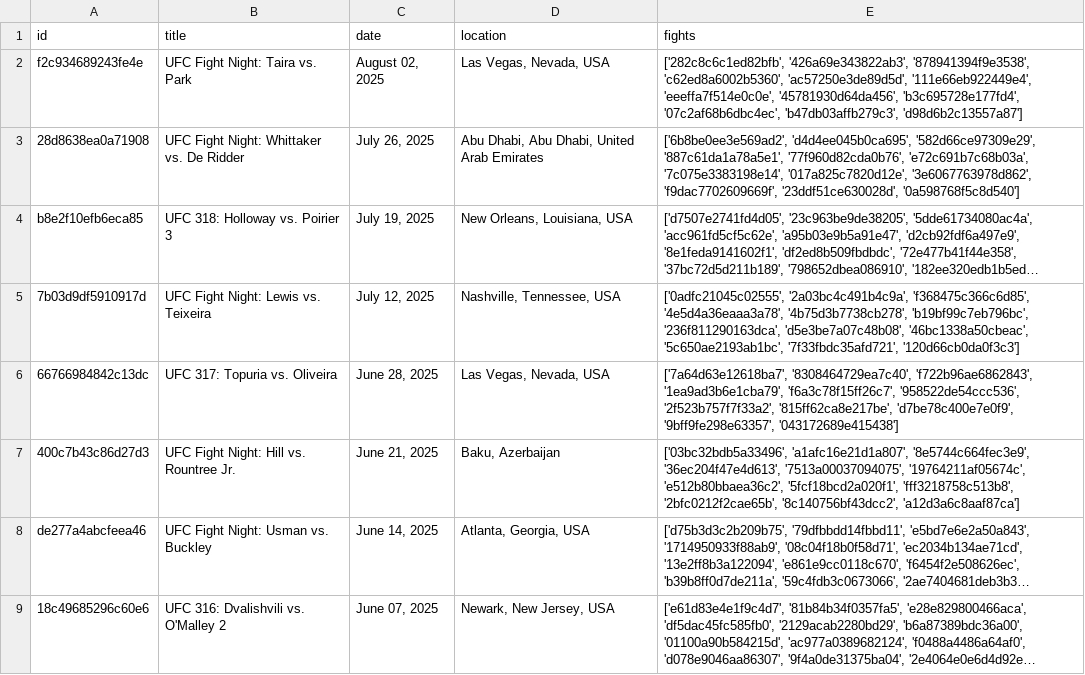
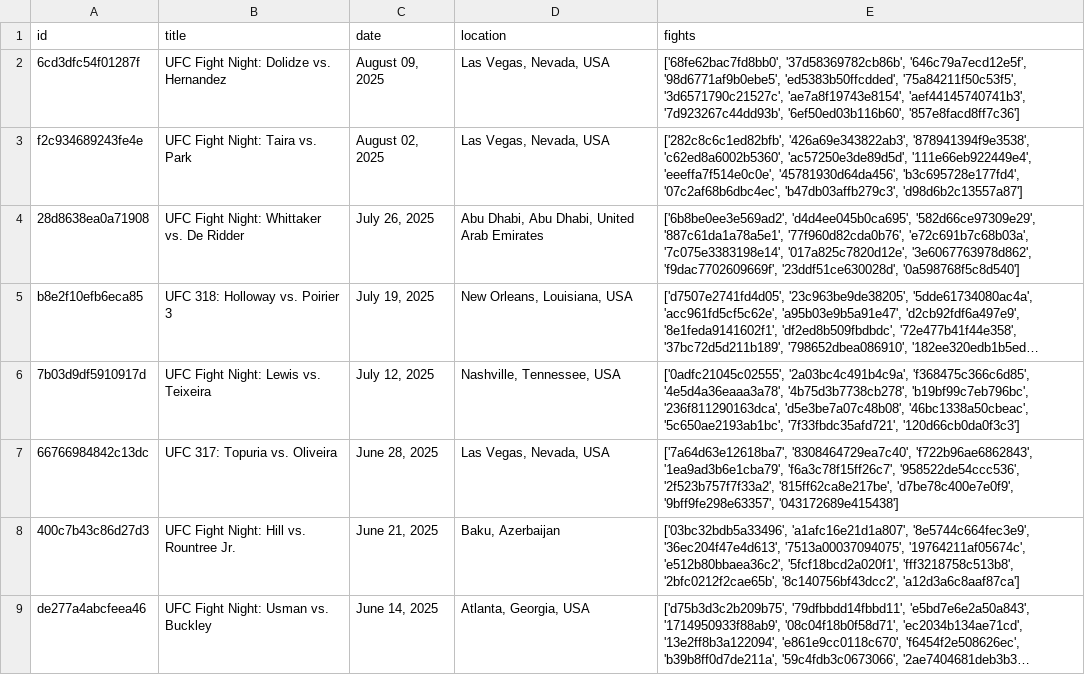
Before and after one commit to danez13/Fight-Scraper, a CSV file: Events.csv, drawn as a sheet; only a part is shown; the shorter side is filled out with more unchanged rows; long unchanged cells end in …; the diff names each change by its address in the sheet, - before the commit and + after, or states it on an @@ line.

Commit message:
Merge branch 'main' of https://github.com/danez13/Fight-Scraper

```diff
--- a/Events.csv
+++ b/Events.csv
+row 2: 6cd3dfc54f01287f | UFC Fight Night: Dolidze vs. Hernandez | August 09, 2025 | Las Vegas, Nevada, USA | ['68fe62bac7fd8bb0', '37d58369782cb86b', '646c79a7ecd12e5f', '98d6771af9b0ebe5', 'ed5383b50ffcdded', '75a84211f50c53f5', '3d6571790c21527c', 'ae7a8f19743e8154', 'aef44145740741b3', '7d923267c44dd93b', '6ef50ed03b116b60', '857e8facd8ff7c36']
```
Also changed, not shown: 11 other files.
